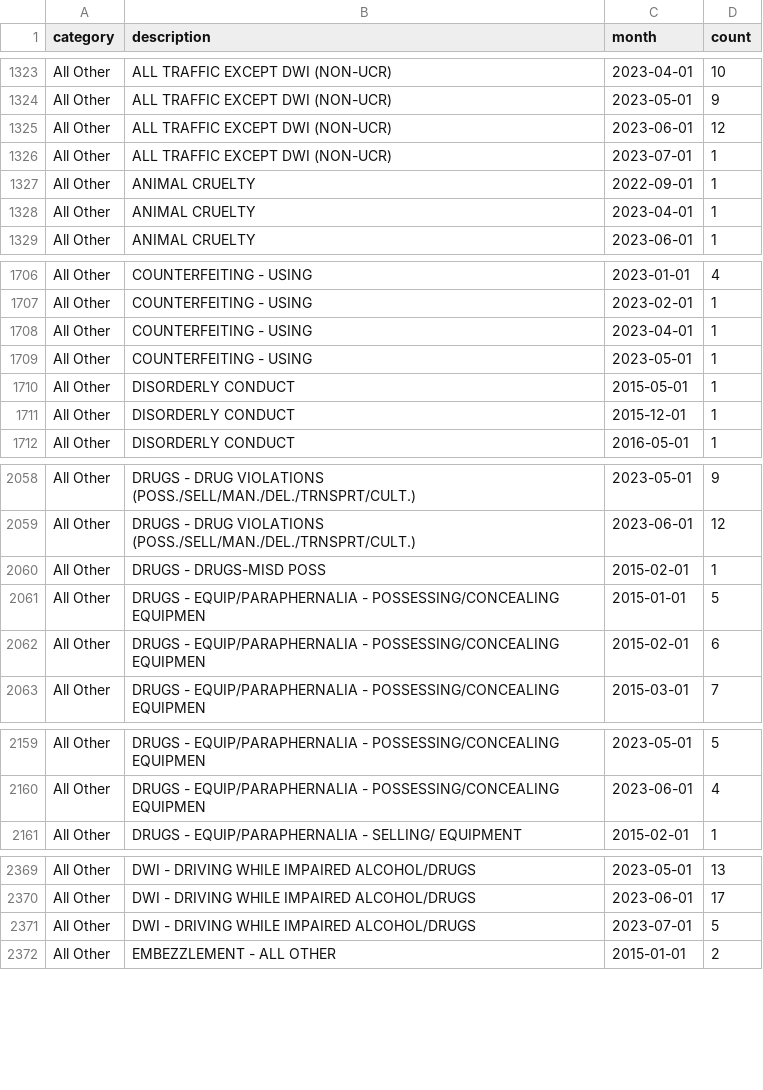
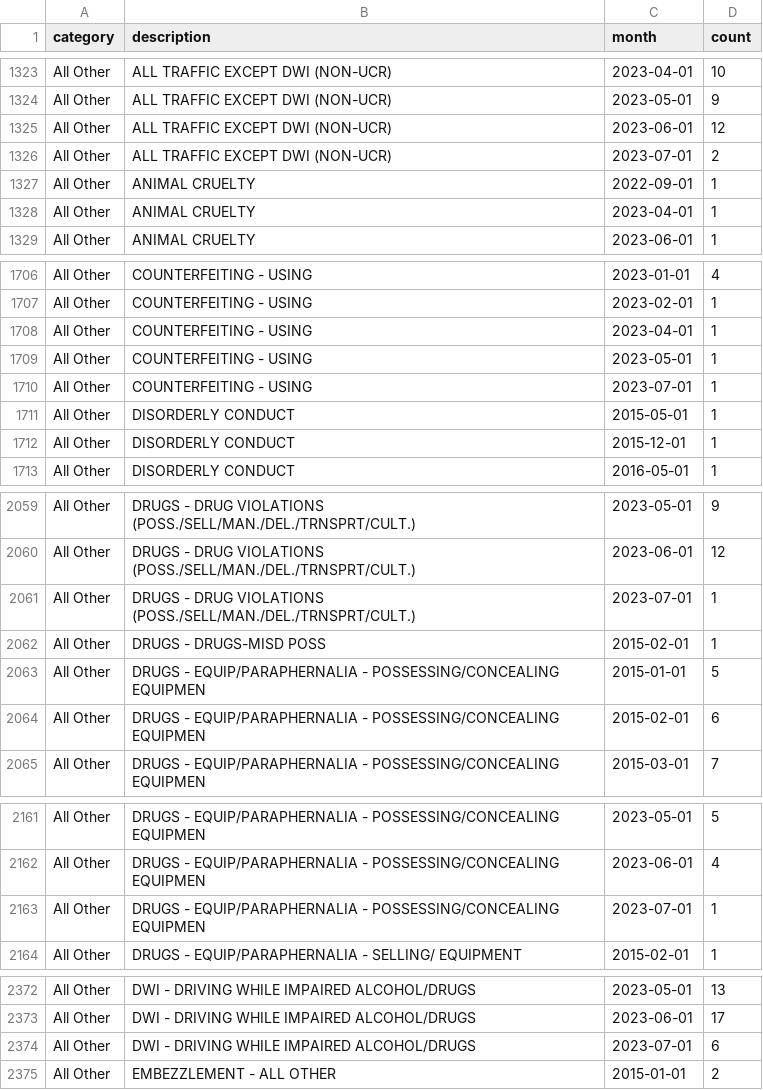
Before and after one commit to abcotvdata/safetytracker_cary, a CSV file: data/output/monthly/citywide_detailed_monthly.csv, drawn as a sheet; only a part is shown, gaps mark what is left out; the diff covers the shown part only.

Commit message:
New crime data collected

```diff
--- a/data/output/monthly/citywide_detailed_monthly.csv
+++ b/data/output/monthly/citywide_detailed_monthly.csv
@@ -1325,3 +1325,3 @@ All Other,ALL TRAFFIC EXCEPT DWI (NON-UCR),2023-05-01,9
 All Other,ALL TRAFFIC EXCEPT DWI (NON-UCR),2023-06-01,12
-All Other,ALL TRAFFIC EXCEPT DWI (NON-UCR),2023-07-01,1
+All Other,ALL TRAFFIC EXCEPT DWI (NON-UCR),2023-07-01,2
 All Other,ANIMAL CRUELTY,2022-09-01,1
@@ -1709,2 +1709,3 @@ All Other,COUNTERFEITING - USING,2023-04-01,1
 All Other,COUNTERFEITING - USING,2023-05-01,1
+All Other,COUNTERFEITING - USING,2023-07-01,1
 All Other,DISORDERLY CONDUCT,2015-05-01,1
@@ -2059,2 +2060,3 @@ All Other,DRUGS - DRUG VIOLATIONS (POSS./SELL/MAN./DEL./TRNSPRT/CULT.),2023-05-0
 All Other,DRUGS - DRUG VIOLATIONS (POSS./SELL/MAN./DEL./TRNSPRT/CULT.),2023-06-01,12
+All Other,DRUGS - DRUG VIOLATIONS (POSS./SELL/MAN./DEL./TRNSPRT/CULT.),2023-07-01,1
 All Other,DRUGS - DRUGS-MISD POSS,2015-02-01,1
@@ -2160,2 +2162,3 @@ All Other,DRUGS - EQUIP/PARAPHERNALIA - POSSESSING/CONCEALING EQUIPMEN,2023-05-0
 All Other,DRUGS - EQUIP/PARAPHERNALIA - POSSESSING/CONCEALING EQUIPMEN,2023-06-01,4
+All Other,DRUGS - EQUIP/PARAPHERNALIA - POSSESSING/CONCEALING EQUIPMEN,2023-07-01,1
 All Other,DRUGS - EQUIP/PARAPHERNALIA - SELLING/ EQUIPMENT,2015-02-01,1
@@ -2370,3 +2373,3 @@ All Other,DWI - DRIVING WHILE IMPAIRED ALCOHOL/DRUGS,2023-05-01,13
 All Other,DWI - DRIVING WHILE IMPAIRED ALCOHOL/DRUGS,2023-06-01,17
-All Other,DWI - DRIVING WHILE IMPAIRED ALCOHOL/DRUGS,2023-07-01,5
+All Other,DWI - DRIVING WHILE IMPAIRED ALCOHOL/DRUGS,2023-07-01,6
 All Other,EMBEZZLEMENT - ALL OTHER,2015-01-01,2
```
Also changed, not shown: 7 edited cells elsewhere in this file, data/output/city/citywide_detailed.csv, data/output/city/citywide_type.csv, 23 other files.
